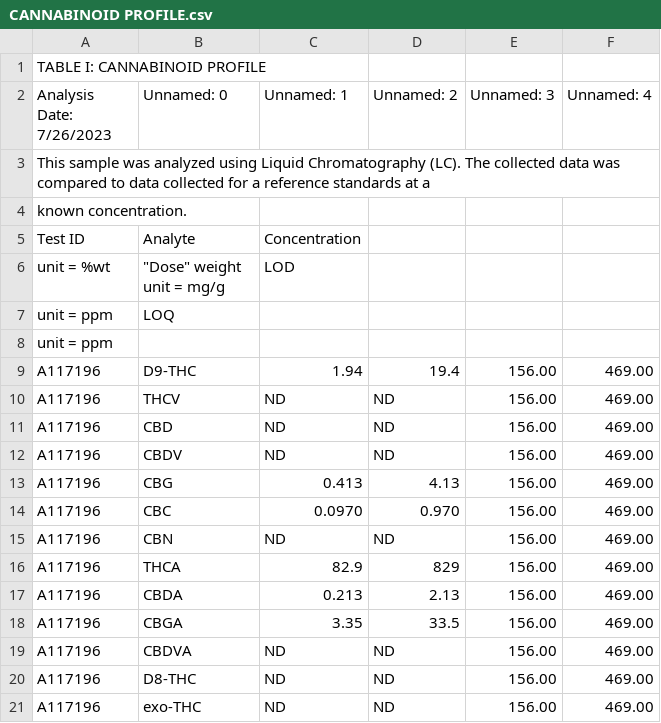
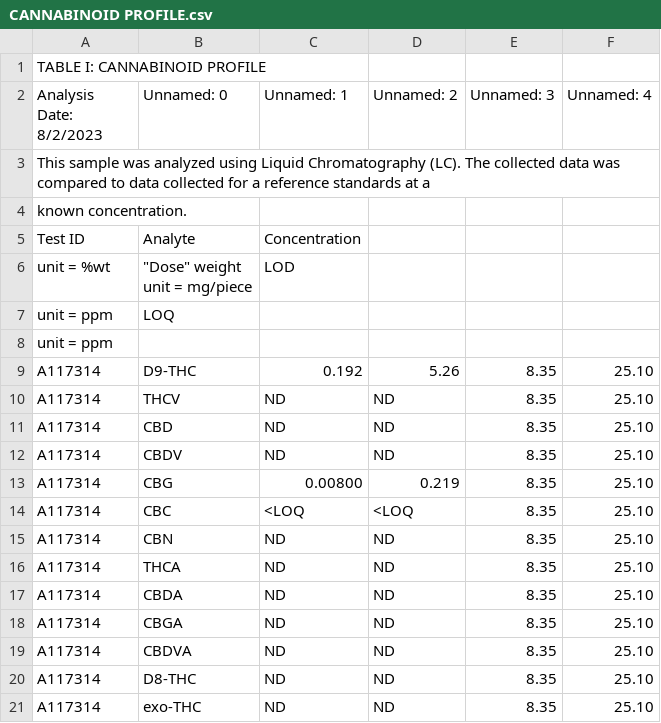
Before and after one commit to josephdo11302/result_scraper, a CSV file: Model/CANNABINOID PROFILE.csv, drawn as a sheet.

```diff
--- a/Model/CANNABINOID PROFILE.csv
+++ b/Model/CANNABINOID PROFILE.csv
@@ -1,3 +1,3 @@
 TABLE I: CANNABINOID PROFILE
-Analysis Date: 7/26/2023,Unnamed: 0,Unnamed: 1,Unnamed: 2,Unnamed: 3,Unnamed: 4
+Analysis Date: 8/2/2023,Unnamed: 0,Unnamed: 1,Unnamed: 2,Unnamed: 3,Unnamed: 4
 This sample was analyzed using Liquid Chromatography (LC).  The collected data was compared to data collected for a reference standards at a
@@ -5,18 +5,18 @@ known concentration.,,,,,
 Test ID,Analyte,Concentration
-unit = %wt,"""Dose"" weight
-unit = mg/g",LOD
+unit = %wt,"""Dose"" weight
+unit = mg/piece",LOD
 unit = ppm,LOQ
 unit = ppm
-A117196,D9-THC,1.94,19.4,156.00,469.00
-A117196,THCV,ND,ND,156.00,469.00
-A117196,CBD,ND,ND,156.00,469.00
-A117196,CBDV,ND,ND,156.00,469.00
-A117196,CBG,0.413,4.13,156.00,469.00
-A117196,CBC,0.0970,0.970,156.00,469.00
-A117196,CBN,ND,ND,156.00,469.00
-A117196,THCA,82.9,829,156.00,469.00
-A117196,CBDA,0.213,2.13,156.00,469.00
-A117196,CBGA,3.35,33.5,156.00,469.00
-A117196,CBDVA,ND,ND,156.00,469.00
-A117196,D8-THC,ND,ND,156.00,469.00
-A117196,exo-THC,ND,ND,156.00,469.00
+A117314,D9-THC,0.192,5.26,8.35,25.10
+A117314,THCV,ND,ND,8.35,25.10
+A117314,CBD,ND,ND,8.35,25.10
+A117314,CBDV,ND,ND,8.35,25.10
+A117314,CBG,0.00800,0.219,8.35,25.10
+A117314,CBC,<LOQ,<LOQ,8.35,25.10
+A117314,CBN,ND,ND,8.35,25.10
+A117314,THCA,ND,ND,8.35,25.10
+A117314,CBDA,ND,ND,8.35,25.10
+A117314,CBGA,ND,ND,8.35,25.10
+A117314,CBDVA,ND,ND,8.35,25.10
+A117314,D8-THC,ND,ND,8.35,25.10
+A117314,exo-THC,ND,ND,8.35,25.10
```
Also changed, not shown: Model/MICROBIOLOGICAL CONTAMINANTS.csv, Model/MYCOTOXINS.csv, 11 other files.
